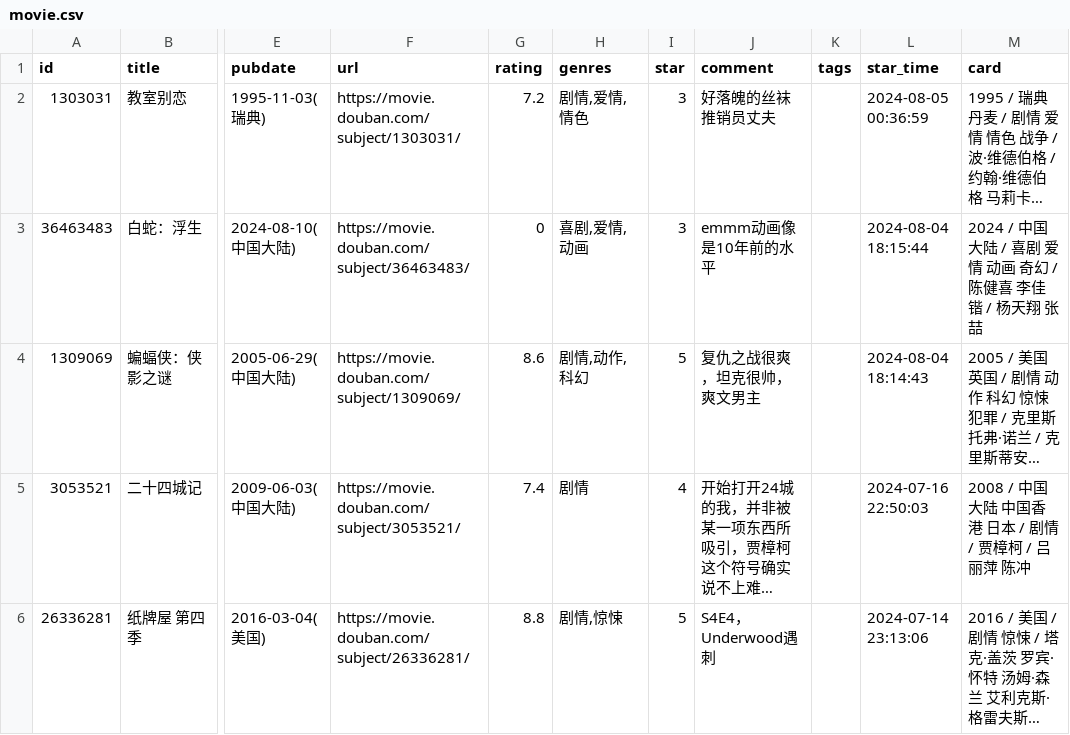
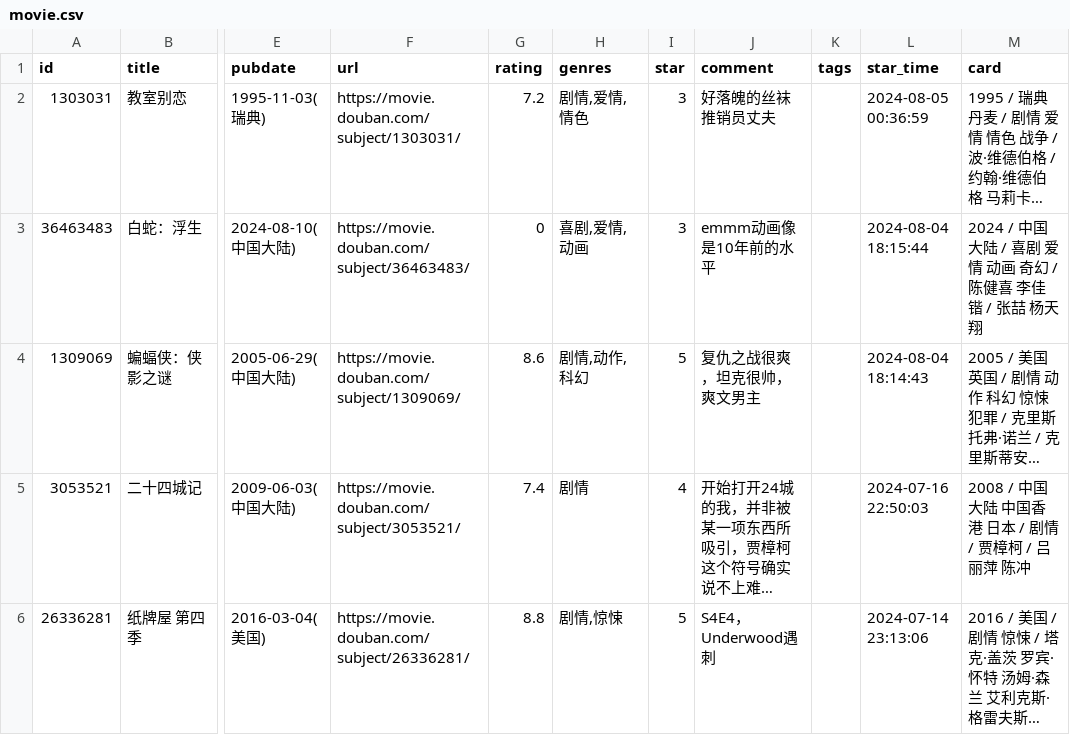
Before and after one commit to BachWV/gh-action-movie, a CSV file: movie.csv, drawn as a sheet; only a part is shown, gaps mark what is left out; long unchanged cells end in …; the diff names each change by its address in the sheet, - before the commit and + after, or states it on an @@ line.

```diff
--- a/movie.csv
+++ b/movie.csv
-M3 (card): 2024 / 中国大陆 / 喜剧 爱情 动画 奇幻 / 陈健喜 李佳锴 / 杨天翔 张喆
+M3 (card): 2024 / 中国大陆 / 喜剧 爱情 动画 奇幻 / 陈健喜 李佳锴 / 张喆 杨天翔
```
